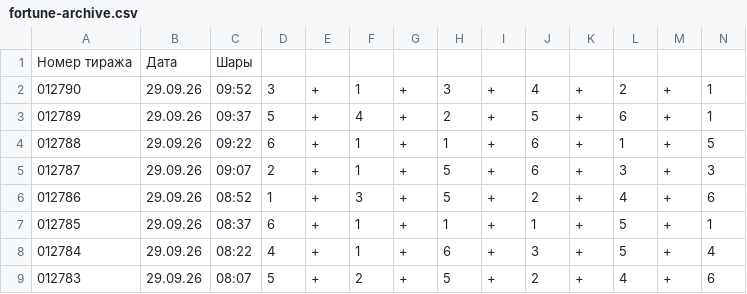
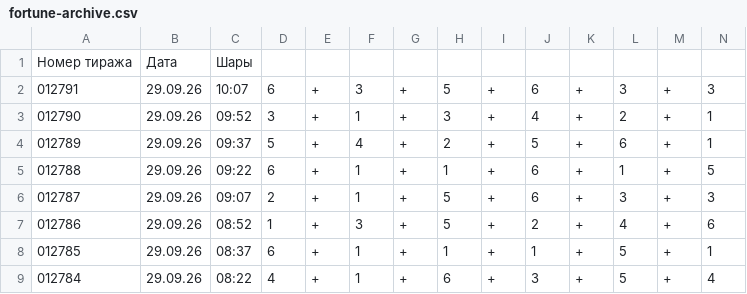
Before and after one commit to arsazet17/arsazet17-pozitron-summa-fortuny, a CSV file: data/fortune-archive.csv, drawn as a sheet; only a part is shown; the shorter side is filled out with more unchanged rows; the diff names each change by its address in the sheet, - before the commit and + after, or states it on an @@ line.

```diff
--- a/data/fortune-archive.csv
+++ b/data/fortune-archive.csv
+row 2: 012791 | 29.09.26 | 10:07 | 6 | + | 3 | + | 5 | + | 6 | + | 3 | + | 3
```
Also changed, not shown: 3 other files.
